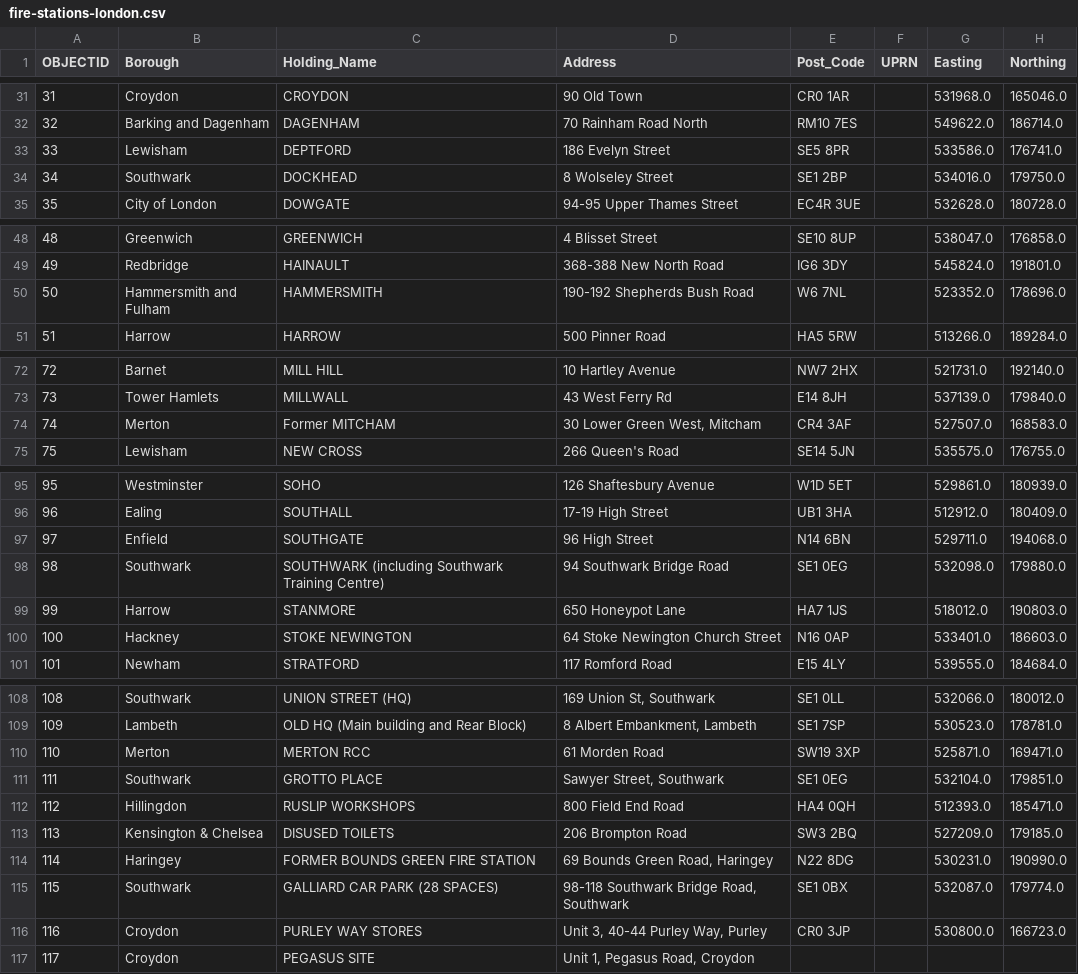
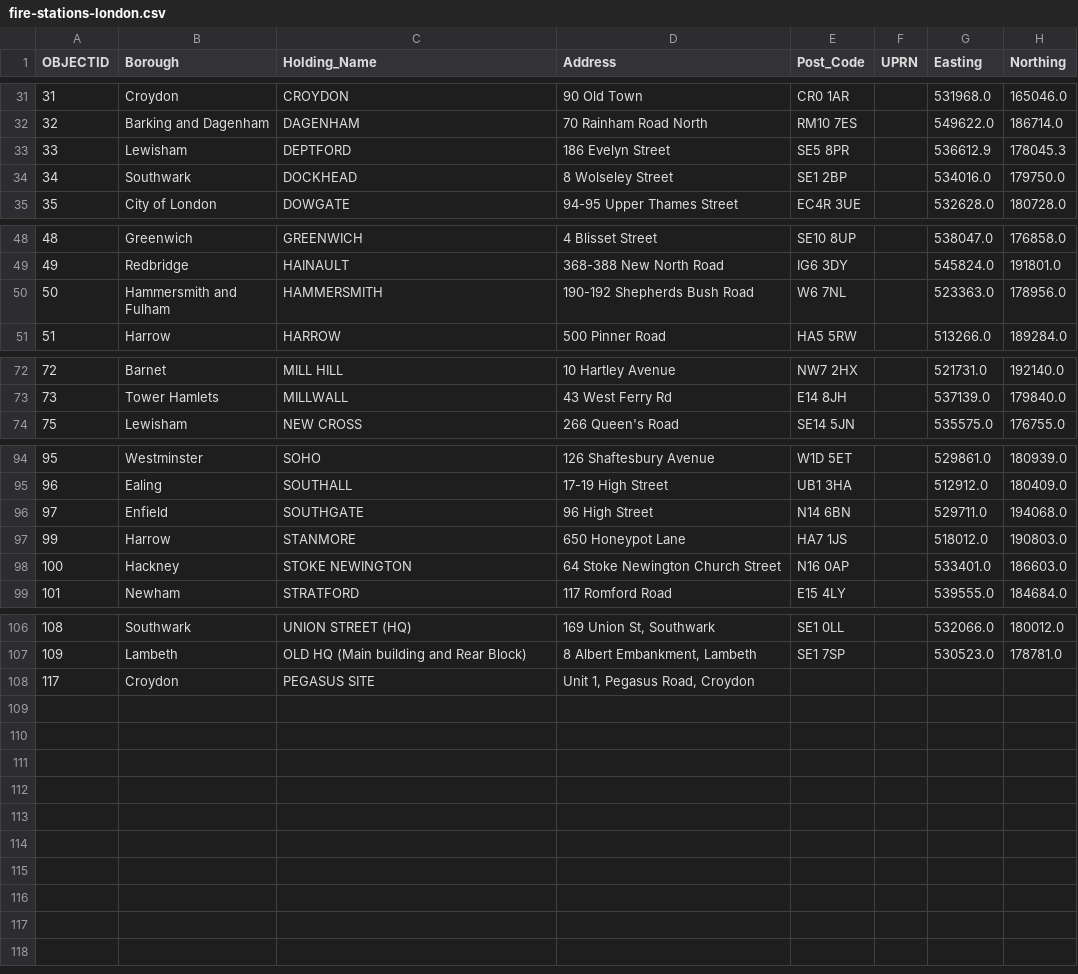
Before and after one commit to hitesh97/NeMo-Ray, a CSV file: nemoray/data/fire-stations-london.csv, drawn as a sheet; only a part is shown, gaps mark what is left out.

Commit message:
fix(data): audit London emergency-service markers against OSM
Cross-checked every police/fire/hospital marker against OpenStreetMap and
authoritative Met/LFB/NHS sources, then corrected or pruned bad entries:

- Fix wrong-building coordinates (16 police, North Middlesex hospital whose
  longitude sign was flipped ~10km out, Ashford hospital, Hammersmith and
  Deptford fire stations).
- Drop 71 bogus hospitals (borough/locality/country labels, demolished sites,
  duplicates, non-medical buildings) and 5 police + 9 fire non-stations
  (decommissioned/HQ/control/car-park/stores assets).
- Add genuine in-region facilities missing from the data: Snow Hill,
  Bishopsgate, New Scotland Yard, Wapping Marine; Royal National ENT & Eastman
  Dental, The London Independent, Mildmay Mission, John Howard Centre,
  Macmillan Cancer Centre.

```diff
--- a/nemoray/data/fire-stations-london.csv
+++ b/nemoray/data/fire-stations-london.csv
@@ -32,3 +32,3 @@ OBJECTID,Borough,Holding_Name,Address,Post_Code,UPRN,Easting,Northing
 32,Barking and Dagenham,DAGENHAM,70 Rainham Road North,RM10 7ES,,549622.0,186714.0
-33,Lewisham,DEPTFORD,186 Evelyn Street,SE5 8PR,,533586.0,176741.0
+33,Lewisham,DEPTFORD,186 Evelyn Street,SE5 8PR,,536612.9,178045.3
 34,Southwark,DOCKHEAD,8 Wolseley Street,SE1 2BP,,534016.0,179750.0
@@ -49,3 +49,3 @@ OBJECTID,Borough,Holding_Name,Address,Post_Code,UPRN,Easting,Northing
 49,Redbridge,HAINAULT,368-388 New North Road,IG6 3DY,,545824.0,191801.0
-50,Hammersmith and Fulham,HAMMERSMITH,190-192 Shepherds Bush Road,W6 7NL,,523352.0,178696.0
+50,Hammersmith and Fulham,HAMMERSMITH,190-192 Shepherds Bush Road,W6 7NL,,523363.0,178956.0
 51,Harrow,HARROW ,500 Pinner Road,HA5 5RW,,513266.0,189284.0
@@ -73,3 +73,2 @@ OBJECTID,Borough,Holding_Name,Address,Post_Code,UPRN,Easting,Northing
 73,Tower Hamlets,MILLWALL,43 West Ferry Rd,E14 8JH,,537139.0,179840.0
-74,Merton,Former MITCHAM ,"30 Lower Green West, Mitcham",CR4 3AF,,527507.0,168583.0
 75,Lewisham,NEW CROSS,266 Queen's Road,SE14 5JN,,535575.0,176755.0
@@ -97,3 +96,2 @@ OBJECTID,Borough,Holding_Name,Address,Post_Code,UPRN,Easting,Northing
 97,Enfield,SOUTHGATE,96 High Street,N14 6BN,,529711.0,194068.0
-98,Southwark,SOUTHWARK (including Southwark Training Centre),94 Southwark Bridge Road,SE1 0EG,,532098.0,179880.0
 99,Harrow,STANMORE,650 Honeypot Lane,HA7 1JS,,518012.0,190803.0
@@ -109,9 +107,2 @@ OBJECTID,Borough,Holding_Name,Address,Post_Code,UPRN,Easting,Northing
 109,Lambeth,OLD HQ (Main building and Rear Block),"8 Albert Embankment, Lambeth",SE1 7SP,,530523.0,178781.0
-110,Merton,MERTON RCC,61 Morden Road,SW19 3XP,,525871.0,169471.0
-111,Southwark,GROTTO PLACE,"Sawyer Street, Southwark",SE1 0EG,,532104.0,179851.0
-112,Hillingdon,RUSLIP WORKSHOPS,800 Field End Road,HA4 0QH,,512393.0,185471.0
-113,Kensington & Chelsea,DISUSED TOILETS,206 Brompton Road,SW3 2BQ,,527209.0,179185.0
-114,Haringey,FORMER BOUNDS GREEN FIRE STATION,"69 Bounds Green Road, Haringey",N22 8DG,,530231.0,190990.0
-115,Southwark,GALLIARD CAR PARK (28 SPACES),"98-118 Southwark Bridge Road, Southwark",SE1 0BX,,532087.0,179774.0
-116,Croydon,PURLEY WAY STORES,"Unit 3, 40-44 Purley Way, Purley",CR0 3JP,,530800.0,166723.0
 117,Croydon,PEGASUS SITE,"Unit 1, Pegasus Road, Croydon",,,,
```
